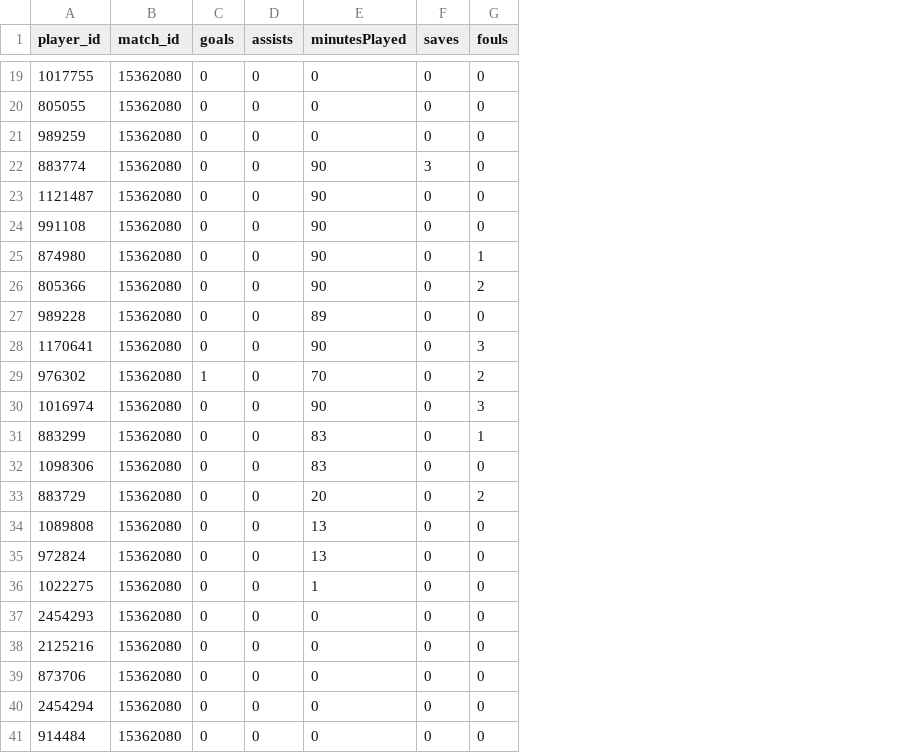
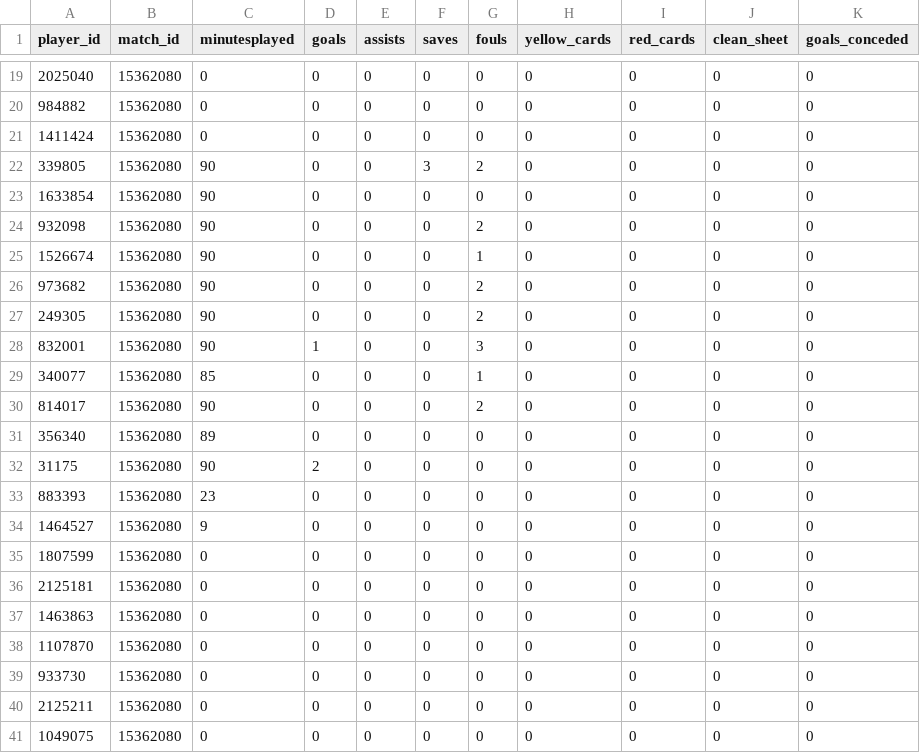
Before and after one commit to Alcamaster1290/GroneStatz, a CSV file: notebooks/matches_details/Fantasy_15362080.csv, drawn as a sheet; only a part is shown, gaps mark what is left out; removed rows and columns are numbered as before the commit, all else as after; the diff covers the shown part only; the diff names each change by its address in the sheet, - before the commit and + after, or states it on an @@ line.

```diff
--- a/notebooks/matches_details/Fantasy_15362080.csv
+++ b/notebooks/matches_details/Fantasy_15362080.csv
+column C (minutesplayed), rows 19-29: 0 | 0 | 0 | 90 | 90 | 90 | 90 | 90 | 90 | 90 | 85; row 31: 89; rows 33-41: 23 | 9 | 0 | 0 | 0 | 0 | 0 | 0 | 0
-column E (minutesPlayed), rows 19-28: 0 | 0 | 0 | 90 | 90 | 90 | 90 | 90 | 89 | 90; rows 31-41: 83 | 83 | 20 | 13 | 13 | 1 | 0 | 0 | 0 | 0 | 0
+column H (yellow_cards), rows 19-29: all 0; row 31: 0; rows 33-41: all 0
+column I (red_cards), rows 19-29: all 0; row 31: 0; rows 33-41: all 0
+column J (clean_sheet), rows 19-29: all 0; row 31: 0; rows 33-41: all 0
+column K (goals_conceded), rows 19-29: all 0; row 31: 0; rows 33-41: all 0
-A19 (player_id): 1017755
+A19 (player_id): 2025040
-A20 (player_id): 805055
+A20 (player_id): 984882
-A21 (player_id): 989259
+A21 (player_id): 1411424
-A22 (player_id): 883774
+A22 (player_id): 339805
-G22 (fouls): 0
+G22 (fouls): 2
-A23 (player_id): 1121487
+A23 (player_id): 1633854
-A24 (player_id): 991108
+A24 (player_id): 932098
-G24 (fouls): 0
+G24 (fouls): 2
-A25 (player_id): 874980
+A25 (player_id): 1526674
-A26 (player_id): 805366
+A26 (player_id): 973682
-A27 (player_id): 989228
+A27 (player_id): 249305
-G27 (fouls): 0
+G27 (fouls): 2
-A28 (player_id): 1170641
+A28 (player_id): 832001
-D28 (goals): 0
+D28 (goals): 1
-row 29: 976302 | 15362080 | 1 | 0 | 70 | 0 | 2
-row 30: 1016974 | 15362080 | 0 | 0 | 90 | 0 | 3
-A29 (player_id): 883299
+A29 (player_id): 340077
+row 30: 814017 | 15362080 | 90 | 0 | 0 | 0 | 2 | 0 | 0 | 0 | 0
-A31 (player_id): 1098306
+A31 (player_id): 356340
+row 32: 31175 | 15362080 | 90 | 2 | 0 | 0 | 0 | 0 | 0 | 0 | 0
-A33 (player_id): 883729
+A33 (player_id): 883393
-G33 (fouls): 2
+G33 (fouls): 0
-A34 (player_id): 1089808
+A34 (player_id): 1464527
-A35 (player_id): 972824
+A35 (player_id): 1807599
-A36 (player_id): 1022275
+A36 (player_id): 2125181
-A37 (player_id): 2454293
+A37 (player_id): 1463863
-A38 (player_id): 2125216
+A38 (player_id): 1107870
-A39 (player_id): 873706
+A39 (player_id): 933730
-A40 (player_id): 2454294
+A40 (player_id): 2125211
-A41 (player_id): 914484
+A41 (player_id): 1049075
```
Also changed, not shown: 3 added rows, 3 removed rows and 20 edited cells elsewhere in this file, notebooks/matches_details/Fantasy_15362081.csv, notebooks/matches_details/Fantasy_15362082.csv, 12 other files.
